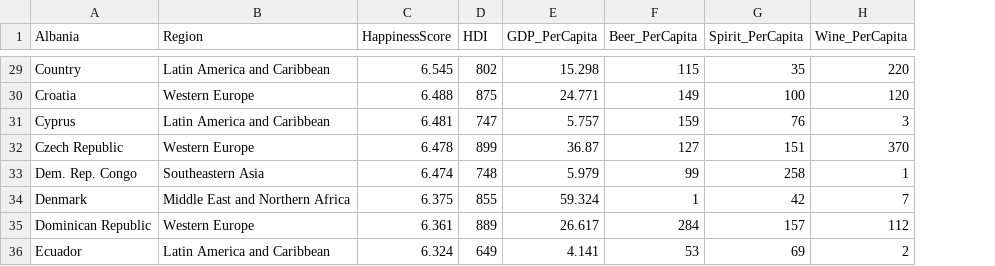
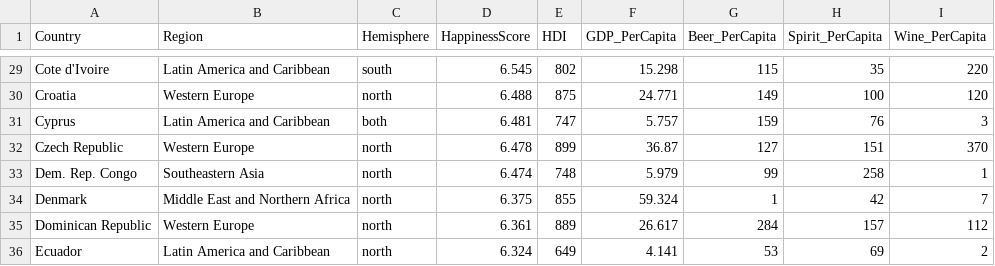
Before and after one commit to arzukhanna9/FIT3179_Assignment2, a CSV file: HappinessAlcoholConsumption.csv, drawn as a sheet; only a part is shown, gaps mark what is left out; the diff covers the shown part only; the diff names each change by its address in the sheet, - before the commit and + after, or states it on an @@ line.

Commit message:
Add files via upload

```diff
--- a/HappinessAlcoholConsumption.csv
+++ b/HappinessAlcoholConsumption.csv
+column C (Hemisphere), rows 29-36: south | north | both | north | north | north | north | north
-A1: Albania
+A1: Country
-A29 (Country): Country
+A29 (Country): Cote d'Ivoire
```
Also changed, not shown: 27 edited cells elsewhere in this file.
